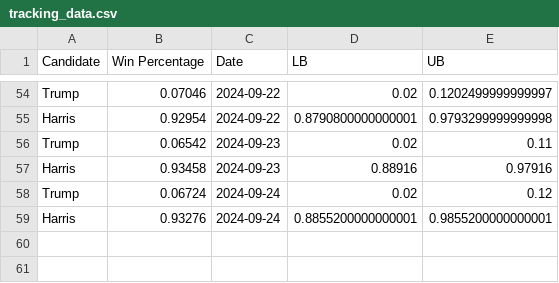
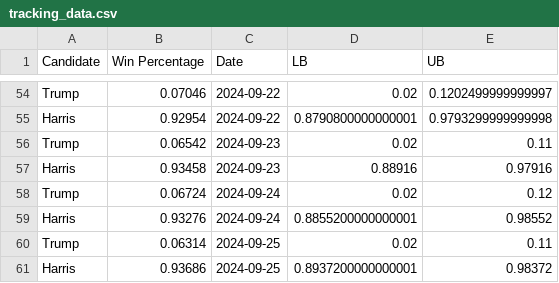
Before and after one commit to acbass49/Election2024, a CSV file: data/tracking_data.csv, drawn as a sheet; only a part is shown, gaps mark what is left out.

```diff
--- a/data/tracking_data.csv
+++ b/data/tracking_data.csv
@@ -58,2 +58,4 @@ Harris,0.93458,2024-09-23,0.88916,0.97916
 Trump,0.06724,2024-09-24,0.02,0.12
-Harris,0.93276,2024-09-24,0.8855200000000001,0.9855200000000001
+Harris,0.93276,2024-09-24,0.8855200000000001,0.98552
+Trump,0.06314,2024-09-25,0.02,0.11
+Harris,0.93686,2024-09-25,0.8937200000000001,0.98372
```
Also changed, not shown: data/priors.csv, data/simulation_data.csv, 1 other file.
